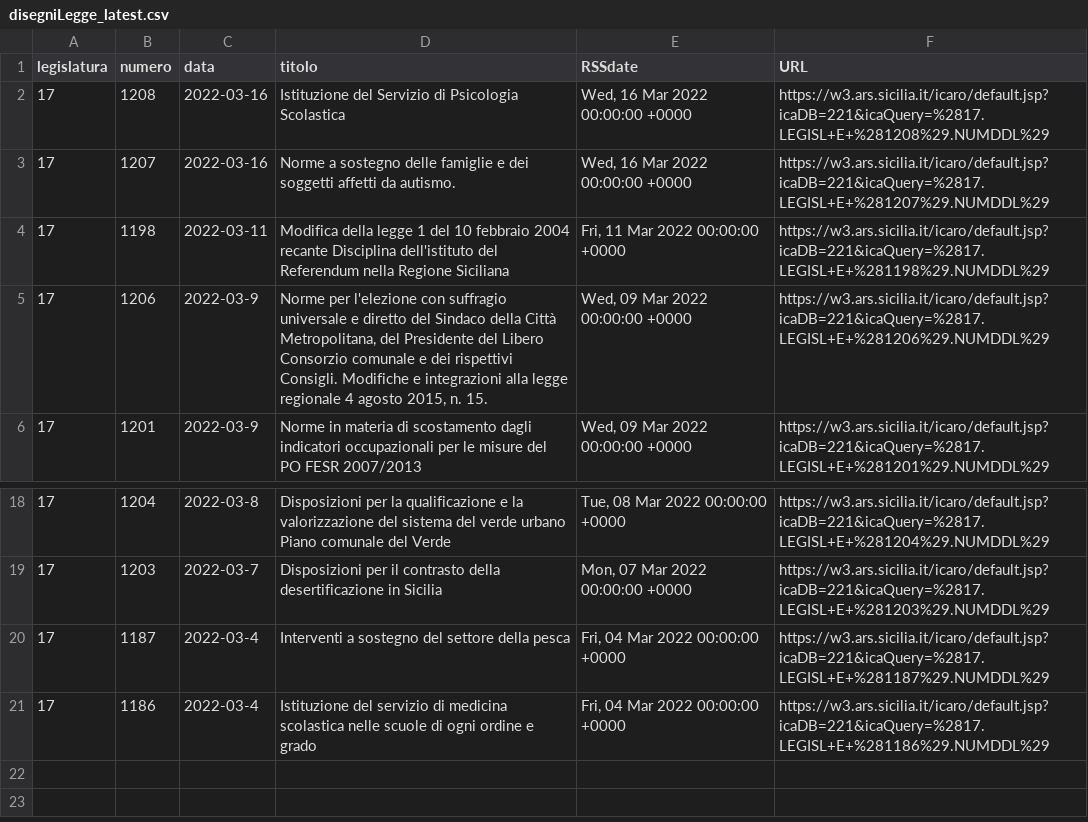
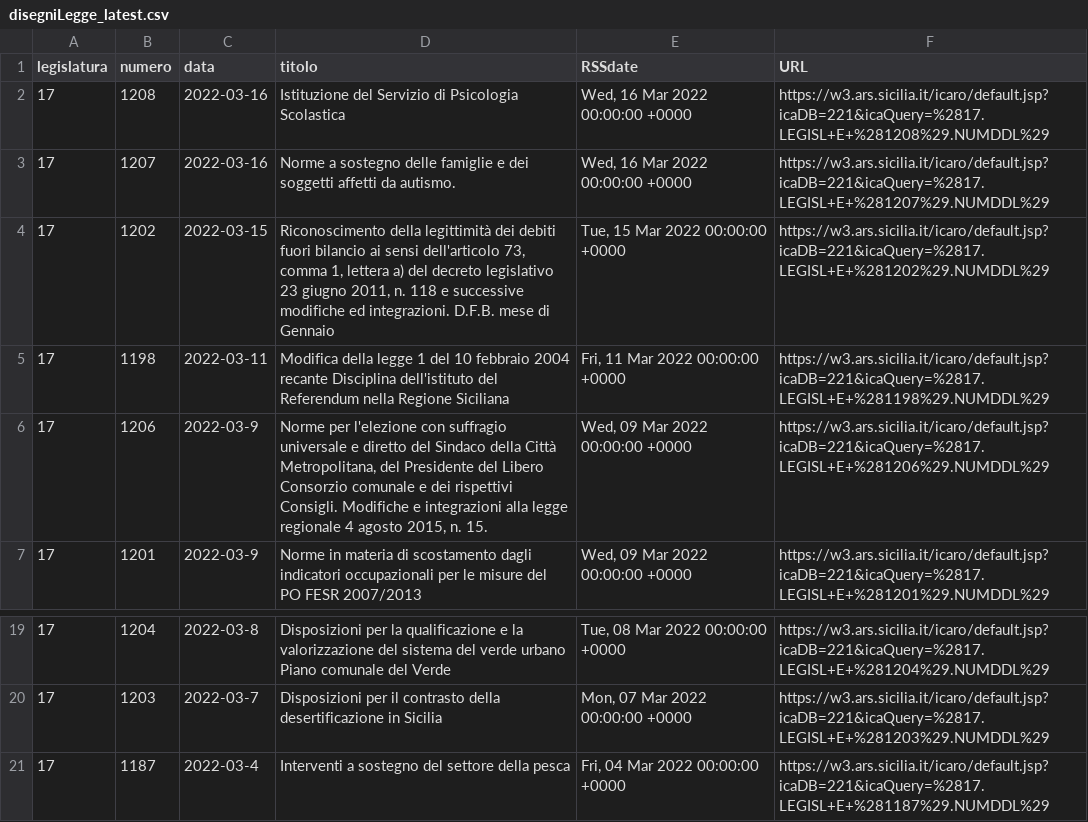
Before and after one commit to opendatasicilia/RSSdisegniLeggeAssembleaRegionaleSiciliana, a CSV file: docs/disegniLegge_latest.csv, drawn as a sheet; only a part is shown, gaps mark what is left out.

```diff
--- a/docs/disegniLegge_latest.csv
+++ b/docs/disegniLegge_latest.csv
@@ -3,2 +3,3 @@ legislatura,numero,data,titolo,RSSdate,URL
 17,1207,2022-03-16,Norme a sostegno delle famiglie e dei soggetti affetti da autismo.,"Wed, 16 Mar 2022 00:00:00 +0000",https://w3.ars.sicilia.it/icaro/default.jsp?icaDB=221&icaQuery=%2817.LEGISL+E+%281207%29.NUMDDL%29
+17,1202,2022-03-15,"Riconoscimento della legittimità dei debiti fuori bilancio ai sensi dell'articolo 73, comma 1, lettera a) del decreto legislativo 23 giugno 2011, n. 118 e successive modifiche ed integrazioni. D.F.B. mese di Gennaio","Tue, 15 Mar 2022 00:00:00 +0000",https://w3.ars.sicilia.it/icaro/default.jsp?icaDB=221&icaQuery=%2817.LEGISL+E+%281202%29.NUMDDL%29
 17,1198,2022-03-11,Modifica della legge 1 del 10 febbraio 2004 recante Disciplina dell'istituto del Referendum nella Regione Siciliana,"Fri, 11 Mar 2022 00:00:00 +0000",https://w3.ars.sicilia.it/icaro/default.jsp?icaDB=221&icaQuery=%2817.LEGISL+E+%281198%29.NUMDDL%29
@@ -20,2 +21 @@ legislatura,numero,data,titolo,RSSdate,URL
 17,1187,2022-03-4,Interventi a sostegno del settore della pesca,"Fri, 04 Mar 2022 00:00:00 +0000",https://w3.ars.sicilia.it/icaro/default.jsp?icaDB=221&icaQuery=%2817.LEGISL+E+%281187%29.NUMDDL%29
-17,1186,2022-03-4,Istituzione del servizio di medicina scolastica nelle scuole di ogni ordine e grado,"Fri, 04 Mar 2022 00:00:00 +0000",https://w3.ars.sicilia.it/icaro/default.jsp?icaDB=221&icaQuery=%2817.LEGISL+E+%281186%29.NUMDDL%29
```
Also changed, not shown: docs/disegniLegge_storico.csv, 1 other file.
